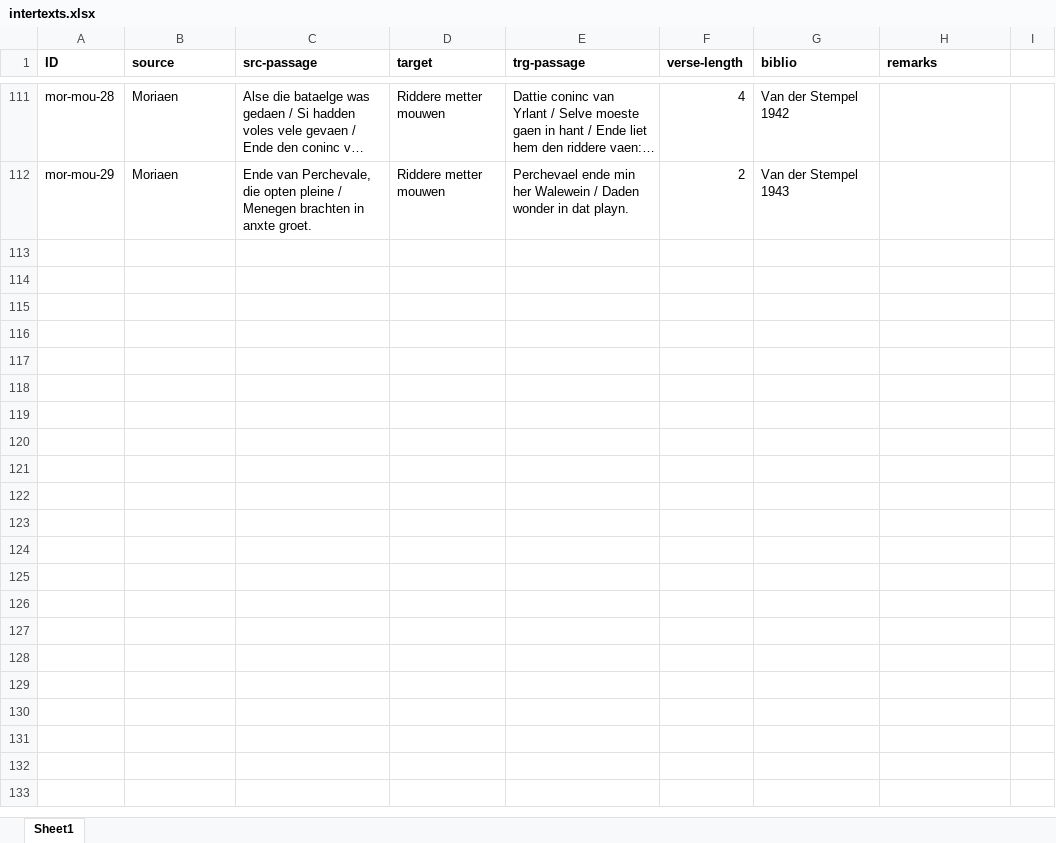
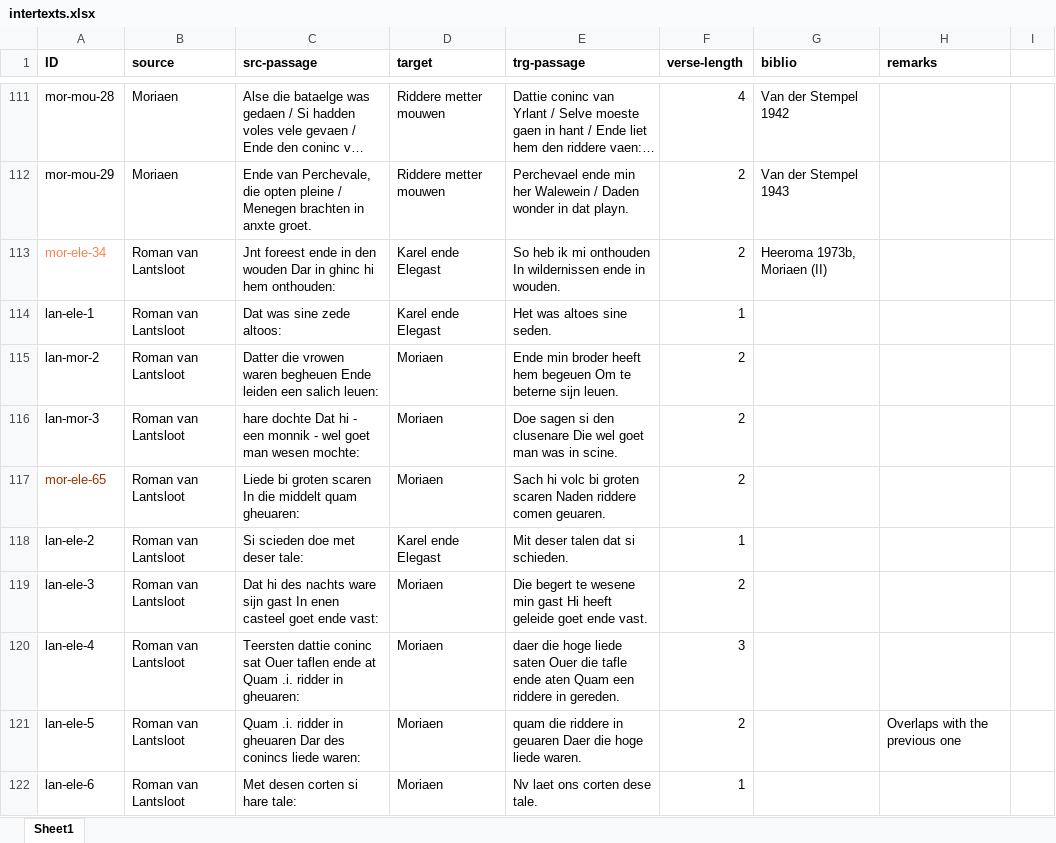
Before and after one commit to mikekestemont/zwerfverzen, an Excel workbook: data/intertexts.xlsx, sheet Sheet1, drawn as a sheet; only a part is shown, gaps mark what is left out; long unchanged cells end in …; values as stored, in another font and other column widths than the file's, no borders; the diff covers the shown part only; the diff names each change by its address in the sheet, - before the commit and + after, or states it on an @@ line.

Commit message:
more intertexts

```diff
--- a/data/intertexts.xlsx (sheet Sheet1)
+++ b/data/intertexts.xlsx (sheet Sheet1)
+row 113: mor-ele-34 | Roman van Lantsloot | Jnt foreest ende in den wouden Dar in ghinc hi hem onthouden: | Karel ende Elegast | So heb ik mi onthouden In wildernissen ende in wouden. | 2 | Heeroma 1973b, Moriaen (II)
+row 114: lan-ele-1 | Roman van Lantsloot | Dat was sine zede altoos: | Karel ende Elegast | Het was altoes sine seden. | 1
+row 115: lan-mor-2 | Roman van Lantsloot | Datter die vrowen waren begheuen Ende leiden een salich leuen: | Moriaen | Ende min broder heeft hem begeuen Om te beterne sijn leuen. | 2
+row 116: lan-mor-3 | Roman van Lantsloot | hare dochte Dat hi - een monnik - wel goet man wesen mochte: | Moriaen | Doe sagen si den clusenare Die wel goet man was in scine. | 2
+row 117: mor-ele-65 | Roman van Lantsloot | Liede bi groten scaren In die middelt quam gheuaren: | Moriaen | Sach hi volc bi groten scaren Naden riddere comen geuaren. | 2
+row 118: lan-ele-2 | Roman van Lantsloot | Si scieden doe met deser tale: | Karel ende Elegast | Mit deser talen dat si schieden. | 1
+row 119: lan-ele-3 | Roman van Lantsloot | Dat hi des nachts ware sijn gast In enen casteel goet ende vast: | Moriaen | Die begert te wesene min gast Hi heeft geleide goet ende vast. | 2
+row 120: lan-ele-4 | Roman van Lantsloot | Teersten dattie coninc sat Ouer taflen ende at Quam .i. ridder in gheuaren: | Moriaen | daer die hoge liede saten Ouer die tafle ende aten Quam een riddere in gereden. | 3
+row 121: lan-ele-5 | Roman van Lantsloot | Quam .i. ridder in gheuaren Dar des conincs liede waren: | Moriaen | quam die riddere in geuaren Daer die hoge liede waren. | 2 |  | Overlaps with the previous one
+row 122: lan-ele-6 | Roman van Lantsloot | Met desen corten si hare tale: | Moriaen | Nv laet ons corten dese tale. | 1
```
Also changed, not shown: 23 added rows elsewhere in this sheet, 3 other files.
